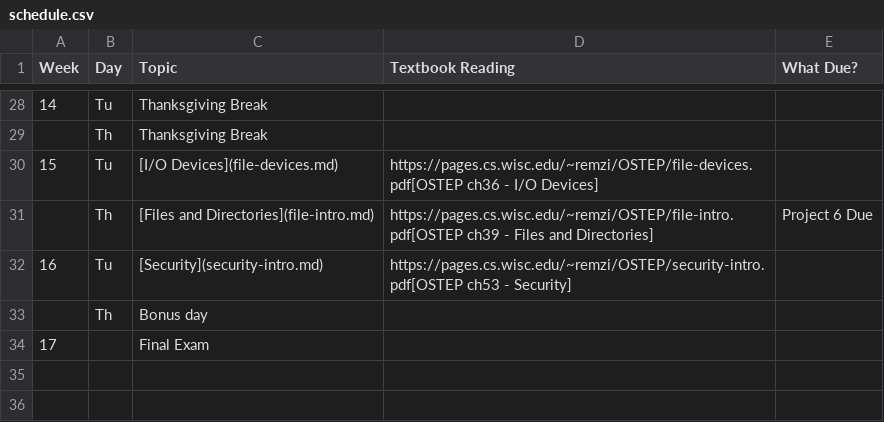
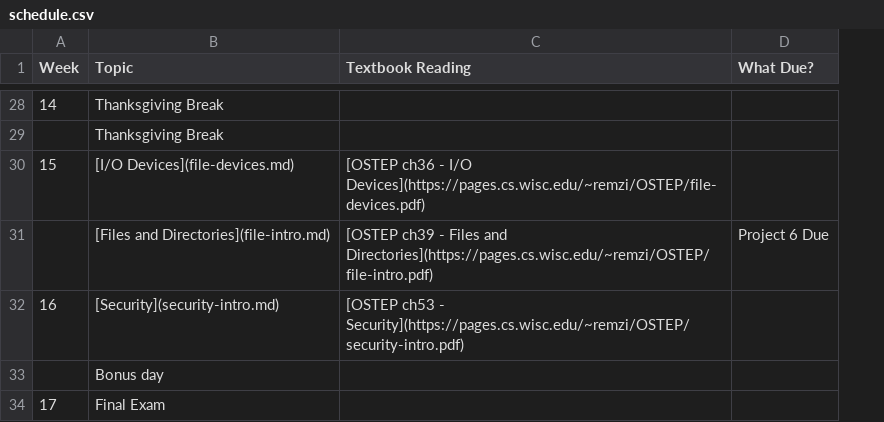
Before and after one commit to shanep/shanep.github.io, a CSV file: data/cs452/schedule.csv, drawn as a sheet; only a part is shown, gaps mark what is left out; removed rows and columns are numbered as before the commit, all else as after; the diff covers the shown part only; the diff names each change by its address in the sheet, - before the commit and + after, or states it on an @@ line.

```diff
--- a/data/cs452/schedule.csv
+++ b/data/cs452/schedule.csv
-column B (Day), rows 28-33: Tu | Th | Tu | Th | Tu | Th
-C30 (Textbook Reading): https://pages.cs.wisc.edu/~remzi/OSTEP/file-devices.pdf[OSTEP ch36 - I/O Devices]
+C30 (Textbook Reading): [OSTEP ch36 - I/O Devices](https://pages.cs.wisc.edu/~remzi/OSTEP/file-devices.pdf)
-C31 (Textbook Reading): https://pages.cs.wisc.edu/~remzi/OSTEP/file-intro.pdf[OSTEP ch39 - Files and Directories]
+C31 (Textbook Reading): [OSTEP ch39 - Files and Directories](https://pages.cs.wisc.edu/~remzi/OSTEP/file-intro.pdf)
-C32 (Textbook Reading): https://pages.cs.wisc.edu/~remzi/OSTEP/security-intro.pdf[OSTEP ch53 - Security]
+C32 (Textbook Reading): [OSTEP ch53 - Security](https://pages.cs.wisc.edu/~remzi/OSTEP/security-intro.pdf)
```
Also changed, not shown: 15 edited cells elsewhere in this file, 14 other files.
